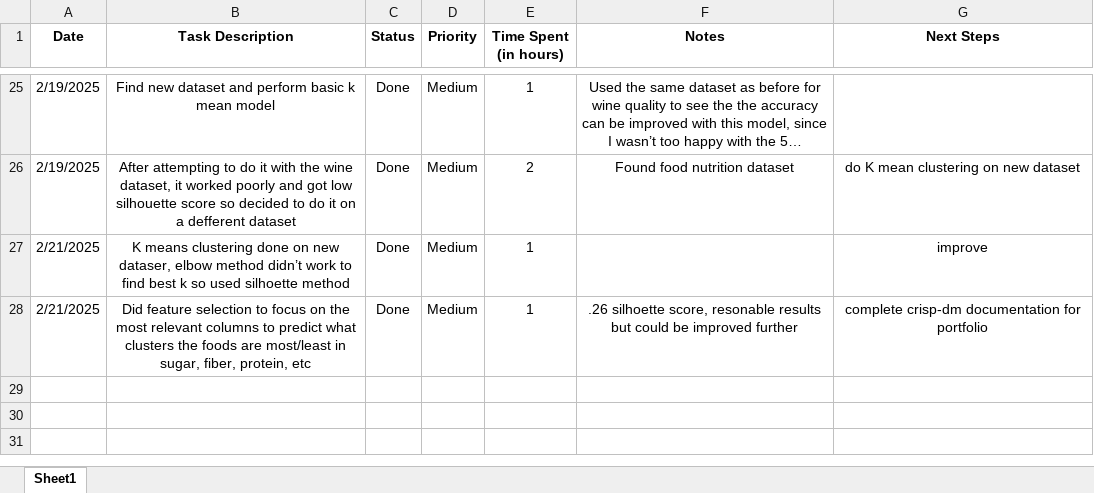
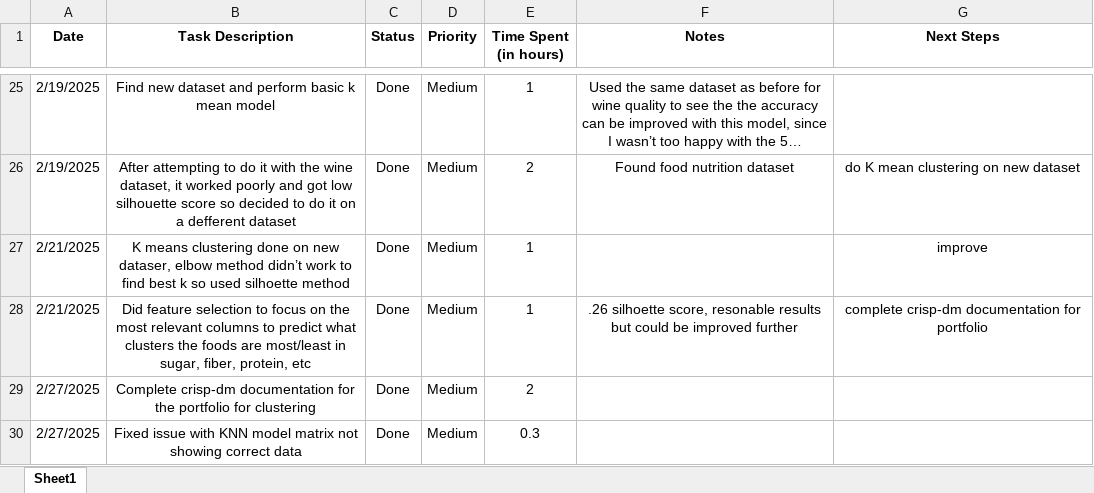
Before and after one commit to C00276177Tomas/DataScienceModule, an Excel workbook: DetailedLog.xlsx, sheet Sheet1, drawn as a sheet; only a part is shown, gaps mark what is left out; long unchanged cells end in …; values as stored, in another font and other column widths than the file's, no borders; the diff names each change by its address in the sheet, - before the commit and + after, or states it on an @@ line.

Commit message:
Log updated

```diff
--- a/DetailedLog.xlsx (sheet Sheet1)
+++ b/DetailedLog.xlsx (sheet Sheet1)
+row 29: 2/27/2025 | Complete crisp-dm documentation for the portfolio for clustering | Done | Medium | 2
+row 30: 2/27/2025 | Fixed issue with KNN model matrix not showing correct data | Done | Medium | 0.3
```
